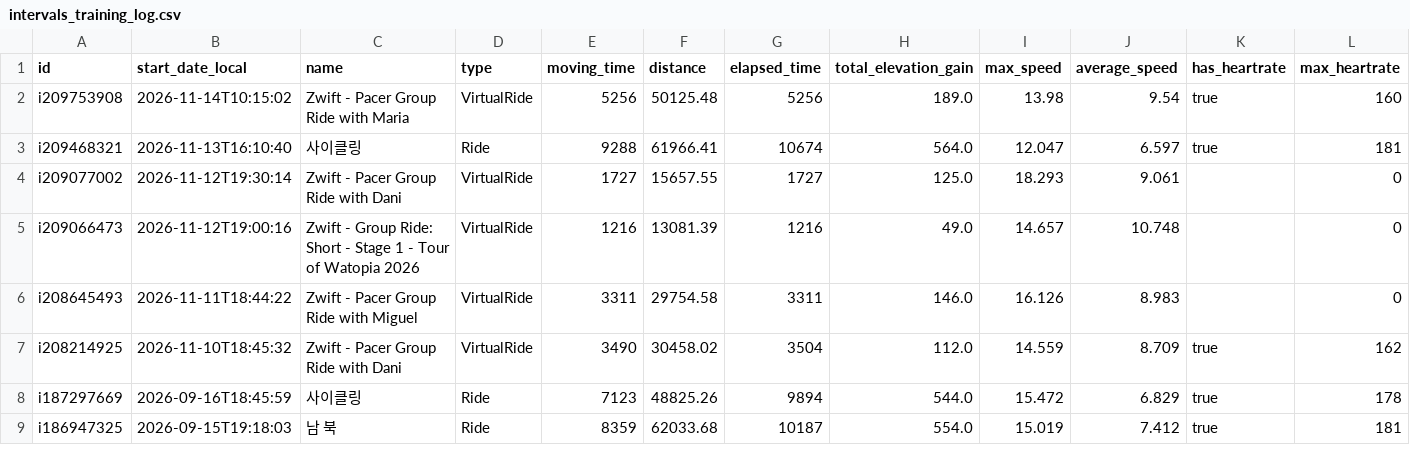
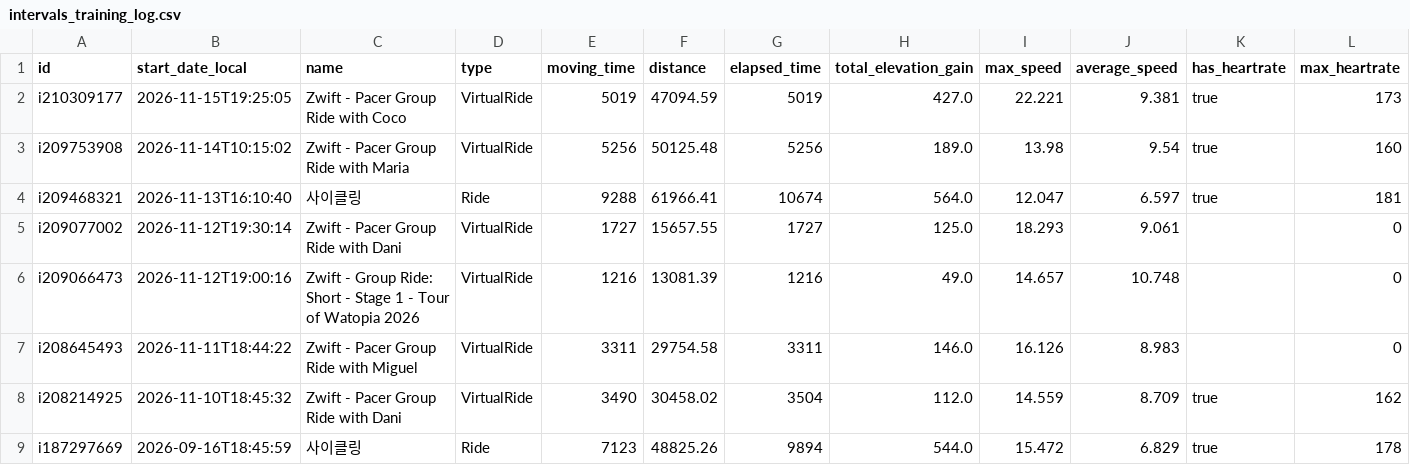
Before and after one commit to lewonhee-byte/intervals-to-notebooklm, a CSV file: intervals_training_log.csv, drawn as a sheet; only a part is shown; the shorter side is filled out with more unchanged rows; rows hold the shown columns only; the diff names each change by its address in the sheet, - before the commit and + after, or states it on an @@ line.

```diff
--- a/intervals_training_log.csv
+++ b/intervals_training_log.csv
+row 2: i210309177 | 2026-11-15T19:25:05 | Zwift - Pacer Group Ride with Coco | VirtualRide | 5019 | 47094.59 | 5019 | 427.0 | 22.221 | 9.381 | true | 173
```
